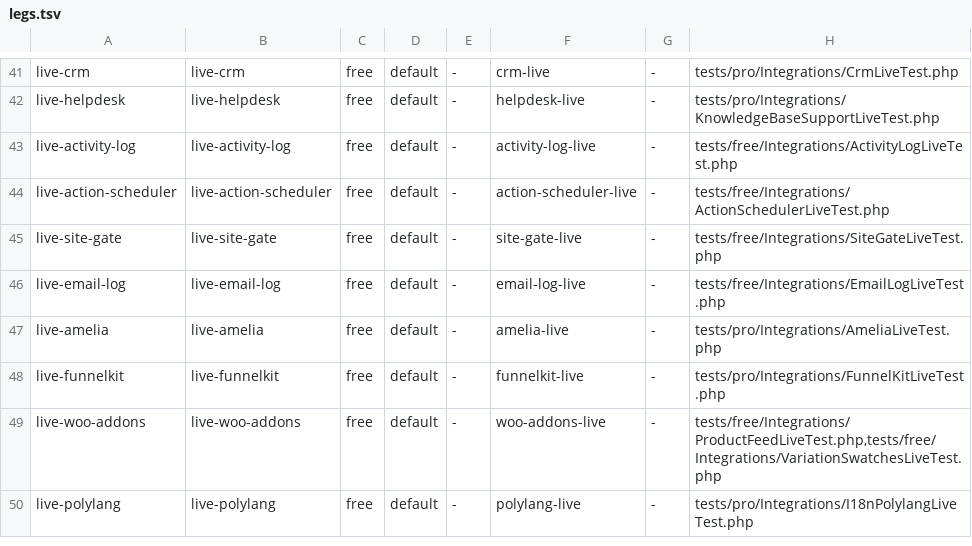
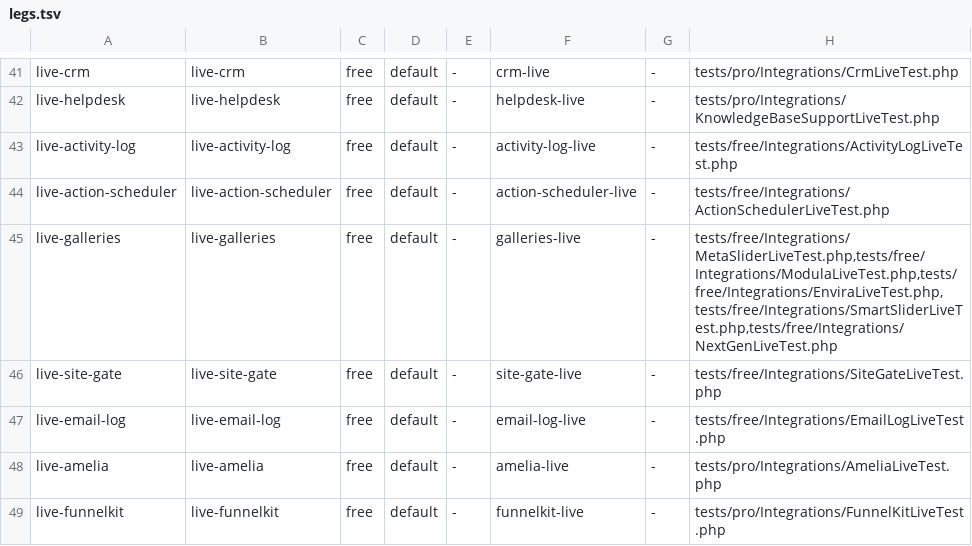
Before and after one commit to wpmcp/wordpress-mcp, a TSV file: bin/legs.tsv, drawn as a sheet; only a part is shown, gaps mark what is left out; the shorter side is filled out with more unchanged rows.

Commit message:
Galleries and sliders: MetaSlider, Modula, Envira, Smart Slider 3 and NextGEN on the plugin-data pair (#705)
Ops, each plugin behind its own opt-in switch (writes off by default, every
write undoable):

- MetaSlider: metaslider-list-sliders, -get-slider, -create-slider,
  -add-slides, -reorder-slides, -update-slide (wpmcp_enable_metaslider_write).
- Modula: modula-list-galleries, -get-gallery, -create-gallery, -add-images,
  -remove-images, -reorder-images (wpmcp_enable_modula_write).
- Envira Gallery: envira-list-galleries, -get-gallery, -create-gallery,
  -add-images, -remove-images, -reorder-images (wpmcp_enable_envira_write).
- Smart Slider 3: smartslider-list-sliders, -get-slider, -reorder-slides,
  -update-slide (wpmcp_enable_smartslider_write).
- NextGEN Gallery: nextgen-list-galleries, -get-gallery, -reorder-images,
  -update-image (wpmcp_enable_nextgen_write).

Layout: each plugin keeps a store (storage and plugin API calls, guarded),
operations (schemas, refusals, handlers) and a small pack class in
src/Integrations. Gallery_Packs merges the five for the plugin-data pair,
which takes one registration line, and hooks their rollback refreshers
(Envira cache flush and trashed flag, Smart Slider 3 and NextGEN cache
clears) from one Plugin::ROLLBACK_REFRESHERS row. Gallery_Typed holds the
typed reads of mixed values. Each plugin's opt-in gate is declared on
src/Modules/<Id>/Opt_In.php with its module and generated surface.lock.php;
Opt_In_Settings and strip.php are not edited. The generated lock files are
excluded from both phpcs rulesets.

All new files pass PHPStan level max with strict rules and the slevomat
rules. While typing: Smart Slider 3 update-slide and NextGEN update-image
now read published and excluded as booleans (the string "false" no longer
counts as true), NextGEN list-galleries clamps page and per_page, and a
gallery or image deleted between validation and write is refused.

Live leg live-galleries (bin/test-local.sh --live-galleries) installs the
five plugins from wordpress.org.

Tests: MetaSliderPackTest, ModulaPackTest, EnviraPackTest,
SmartSliderPackTest, NextGenPackTest; MetaSliderLiveTest, ModulaLiveTest,
EnviraLiveTest, SmartSliderLiveTest and the new NextGenLiveTest (group
galleries-live); PackObjectCapabilityRegistryTest, DirectPostWriteGuardTest,
OptInSettingsTest, PluginDataIntegrationTest.

```diff
--- a/bin/legs.tsv
+++ b/bin/legs.tsv
@@ -44,2 +44,3 @@ live-activity-log	live-activity-log	free	default	-	activity-log-live	-	tests/fre
 live-action-scheduler	live-action-scheduler	free	default	-	action-scheduler-live	-	tests/free/Integrations/ActionSchedulerLiveTest.php
+live-galleries	live-galleries	free	default	-	galleries-live	-	tests/free/Integrations/MetaSliderLiveTest.php,tests/free/Integrations/ModulaLiveTest.php,tests/free/Integrations/EnviraLiveTest.php,tests/free/Integrations/SmartSliderLiveTest.php,tests/free/Integrations/NextGenLiveTest.php
 live-site-gate	live-site-gate	free	default	-	site-gate-live	-	tests/free/Integrations/SiteGateLiveTest.php
```
Also changed, not shown: 48 other files.
